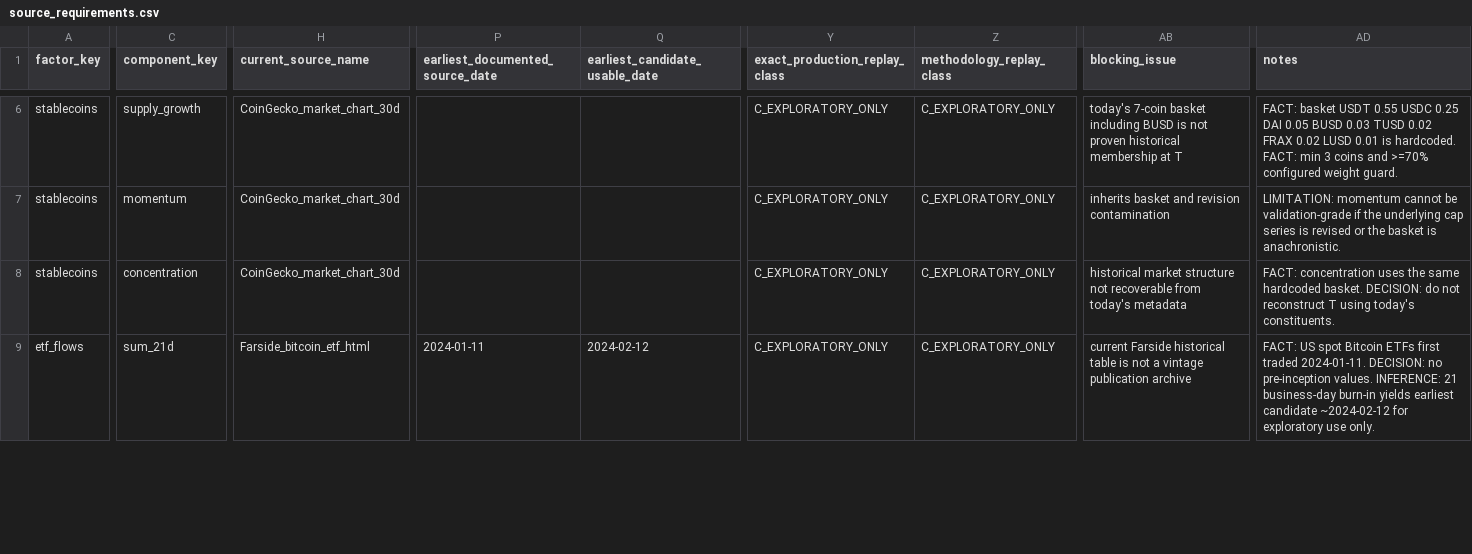
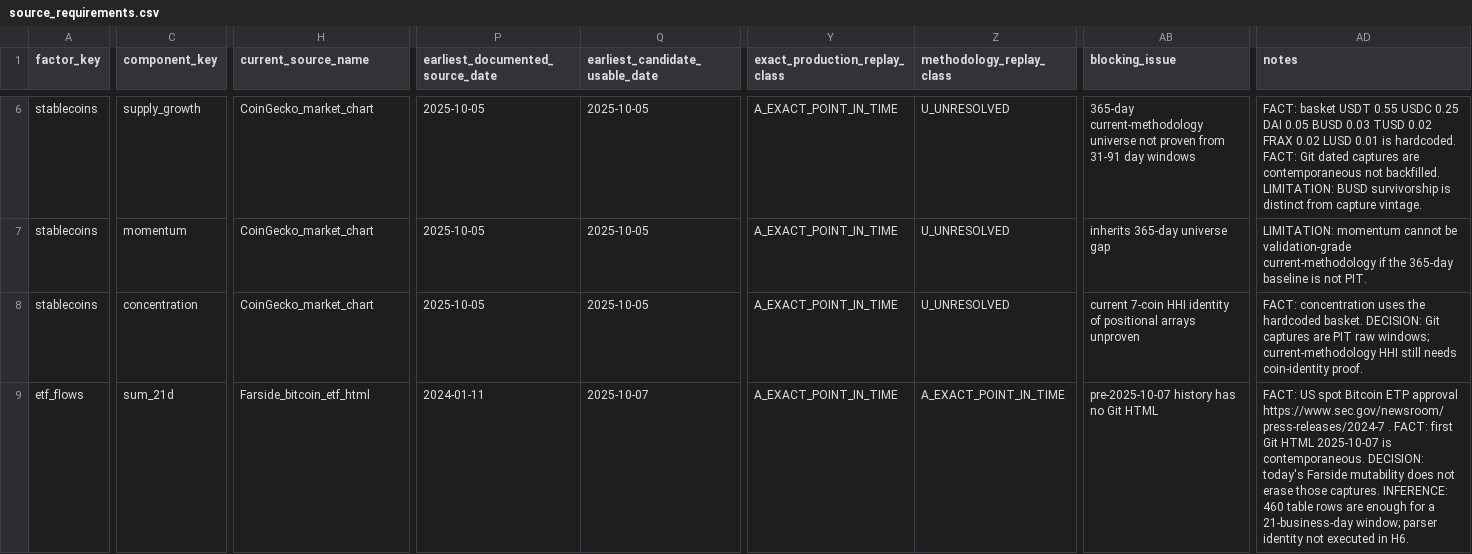
Before and after one commit to firemansghost/btc-risk-dashboard-V3, a CSV file: research/point-in-time-replay/source_requirements.csv, drawn as a sheet; only a part is shown, gaps mark what is left out; the diff covers the shown part only; the diff names each change by its address in the sheet, - before the commit and + after, or states it on an @@ line.

```diff
--- a/research/point-in-time-replay/source_requirements.csv
+++ b/research/point-in-time-replay/source_requirements.csv
-H6:H8 (current_source_name): CoinGecko_market_chart_30d
+H6:H8 (current_source_name): CoinGecko_market_chart
-P6:P8 (earliest_documented_source_date): (empty)
+P6:P8 (earliest_documented_source_date): 2025-10-05
-Q6:Q8 (earliest_candidate_usable_date): (empty)
+Q6:Q8 (earliest_candidate_usable_date): 2025-10-05
-Y6:Y9 (exact_production_replay_class): C_EXPLORATORY_ONLY
+Y6:Y9 (exact_production_replay_class): A_EXACT_POINT_IN_TIME
-Z6:Z8 (methodology_replay_class): C_EXPLORATORY_ONLY
+Z6:Z8 (methodology_replay_class): U_UNRESOLVED
-AB6 (blocking_issue): today's 7-coin basket including BUSD is not proven historical membership at T
+AB6 (blocking_issue): 365-day current-methodology universe not proven from 31-91 day windows
-AD6 (notes): …hardcoded. FACT: min 3 coins and >=70% configured weight guard.
+AD6 (notes): …hardcoded. FACT: Git dated captures are contemporaneous not backfilled. LIMITATION: BUSD survivorship is distinct from capture vintage.
-AB7 (blocking_issue): inherits basket and revision contamination
+AB7 (blocking_issue): inherits 365-day universe gap
-AD7 (notes): …be validation-grade if the underlying cap series is revised or the basket is anachronistic.
+AD7 (notes): …be validation-grade current-methodology if the 365-day baseline is not PIT.
-AB8 (blocking_issue): historical market structure not recoverable from today's metadata
+AB8 (blocking_issue): current 7-coin HHI identity of positional arrays unproven
-AD8 (notes): …uses the same hardcoded basket. DECISION: do not reconstruct T using today's constituents.
+AD8 (notes): …uses the hardcoded basket. DECISION: Git captures are PIT raw windows; current-methodology HHI still needs coin-identity proof.
-Q9 (earliest_candidate_usable_date): 2024-02-12
+Q9 (earliest_candidate_usable_date): 2025-10-07
-Z9 (methodology_replay_class): C_EXPLORATORY_ONLY
+Z9 (methodology_replay_class): A_EXACT_POINT_IN_TIME
-AB9 (blocking_issue): current Farside historical table is not a vintage publication archive
+AB9 (blocking_issue): pre-2025-10-07 history has no Git HTML
-AD9 (notes): …spot Bitcoin ETFs first traded 2024-01-11. DECISION: no pre-inception values. INFERENCE: 21 business-day burn-in yields earliest candidate ~2024-02-12 for exploratory use only.
+AD9 (notes): …spot Bitcoin ETP approval https://www.sec.gov/newsroom/press-releases/2024-7 . FACT: first Git HTML 2025-10-07 is contemporaneous. DECISION: today's Farside mutability does not erase those captures. INFERENCE: 460 table rows are enough for a 21-business-day window; parser identity not executed in H6.
```
Also changed, not shown: 130 edited cells elsewhere in this file, research/point-in-time-replay/factor_feasibility.csv, 2 other files.
